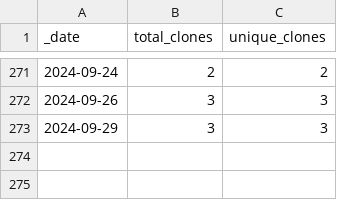
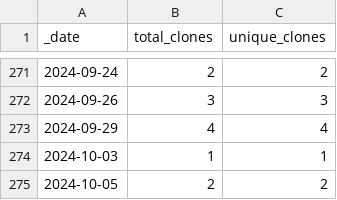
Before and after one commit to roberts-farm-of-ideas/3, a CSV file: traffic/clones.csv, drawn as a sheet; only a part is shown, gaps mark what is left out.

Commit message:
GitHub traffic

```diff
--- a/traffic/clones.csv
+++ b/traffic/clones.csv
@@ -272,2 +272,4 @@ _date,total_clones,unique_clones
 2024-09-26,3,3
-2024-09-29,3,3
+2024-09-29,4,4
+2024-10-03,1,1
+2024-10-05,2,2
```
Also changed, not shown: 1 other file.
